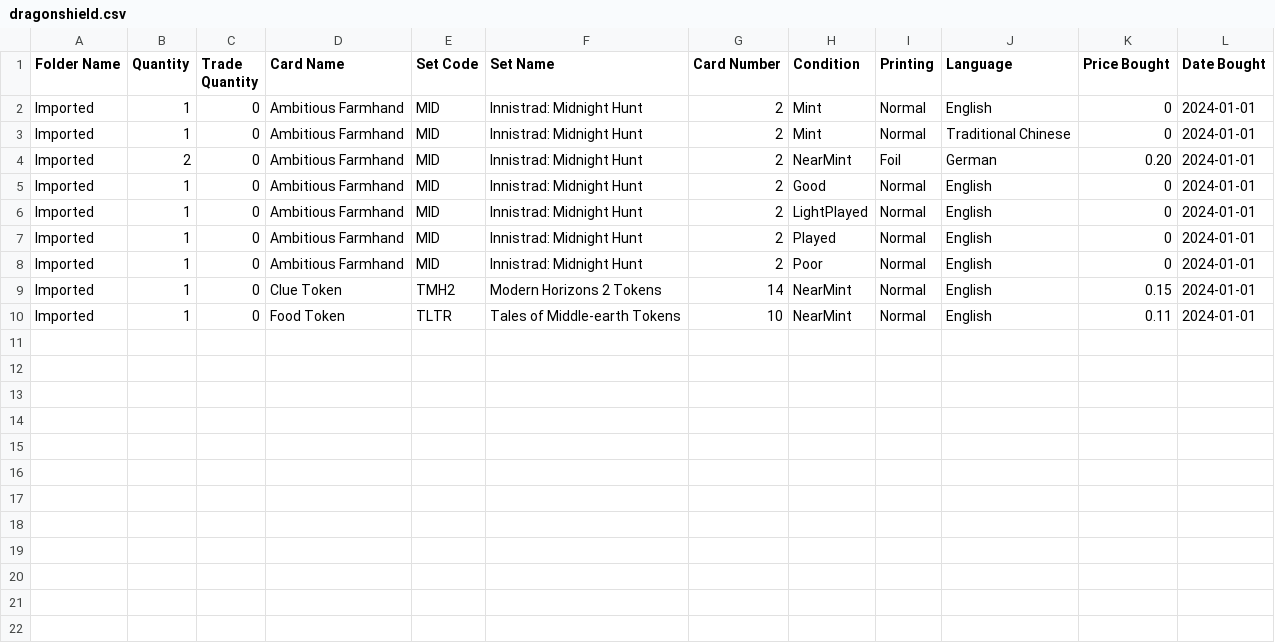
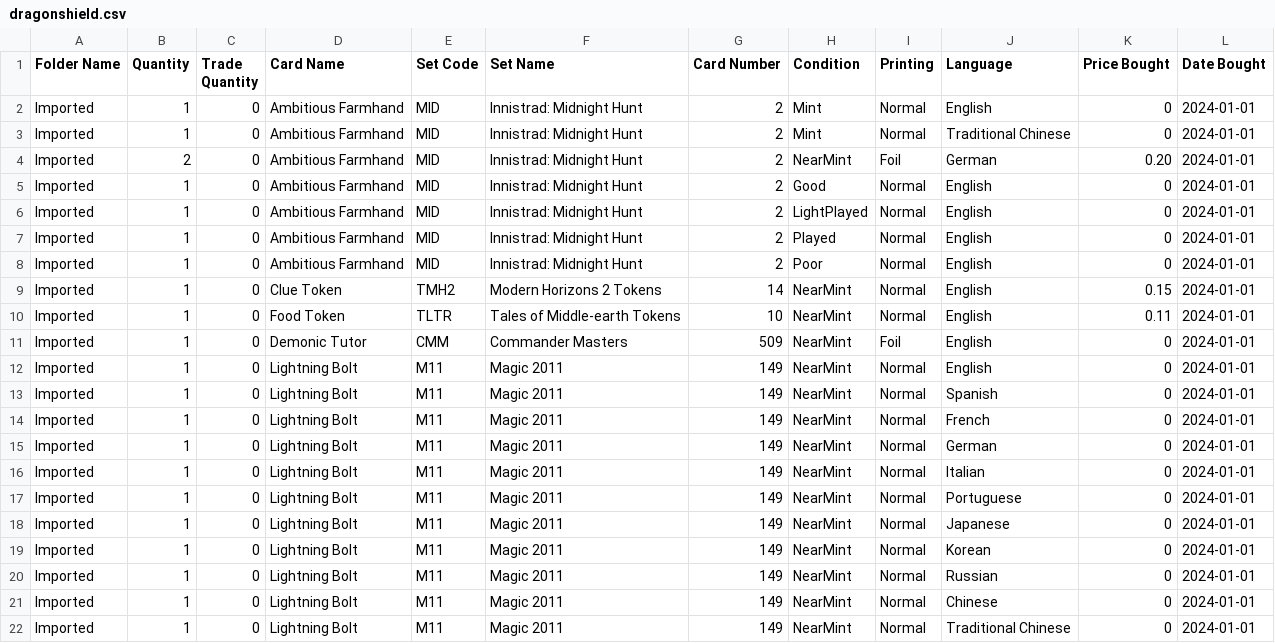
Before and after one commit to StepKie/MtgCsvHelper, a CSV file: MtgCsvHelper/Resources/SampleCsvs/Reference/dragonshield.csv, drawn as a sheet.

Commit message:
Grow reference set: etched finish + 11-language sweep (#117)
Add an etched printing (Demonic Tutor CMM #509) and a full language sweep
(Lightning Bolt M11 #149 across all 11 mapped languages) to master.csv, and
regenerate the per-format CSVs. The sweep exercises each format's distinct
language vocabulary — e.g. Archidekt's JP/KR/CS/CT, Manabox's zh_CN/zh_TW,
Cardmarket's numeric ids — and etched degrades to foil on formats with no
etched tier (DragonShield, TCGplayer, MTGO).

```diff
--- a/MtgCsvHelper/Resources/SampleCsvs/Reference/dragonshield.csv
+++ b/MtgCsvHelper/Resources/SampleCsvs/Reference/dragonshield.csv
@@ -10 +10,13 @@ Imported,1,0,Clue Token,TMH2,Modern Horizons 2 Tokens,14,NearMint,Normal,English
 Imported,1,0,Food Token,TLTR,Tales of Middle-earth Tokens,10,NearMint,Normal,English,0.11,2024-01-01
+Imported,1,0,Demonic Tutor,CMM,Commander Masters,509,NearMint,Foil,English,0,2024-01-01
+Imported,1,0,Lightning Bolt,M11,Magic 2011,149,NearMint,Normal,English,0,2024-01-01
+Imported,1,0,Lightning Bolt,M11,Magic 2011,149,NearMint,Normal,Spanish,0,2024-01-01
+Imported,1,0,Lightning Bolt,M11,Magic 2011,149,NearMint,Normal,French,0,2024-01-01
+Imported,1,0,Lightning Bolt,M11,Magic 2011,149,NearMint,Normal,German,0,2024-01-01
+Imported,1,0,Lightning Bolt,M11,Magic 2011,149,NearMint,Normal,Italian,0,2024-01-01
+Imported,1,0,Lightning Bolt,M11,Magic 2011,149,NearMint,Normal,Portuguese,0,2024-01-01
+Imported,1,0,Lightning Bolt,M11,Magic 2011,149,NearMint,Normal,Japanese,0,2024-01-01
+Imported,1,0,Lightning Bolt,M11,Magic 2011,149,NearMint,Normal,Korean,0,2024-01-01
+Imported,1,0,Lightning Bolt,M11,Magic 2011,149,NearMint,Normal,Russian,0,2024-01-01
+Imported,1,0,Lightning Bolt,M11,Magic 2011,149,NearMint,Normal,Chinese,0,2024-01-01
+Imported,1,0,Lightning Bolt,M11,Magic 2011,149,NearMint,Normal,Traditional Chinese,0,2024-01-01
```
Also changed, not shown: MtgCsvHelper.Tests/Resources/master.csv, MtgCsvHelper/Resources/SampleCsvs/Reference/deckbox.csv, 8 other files.
